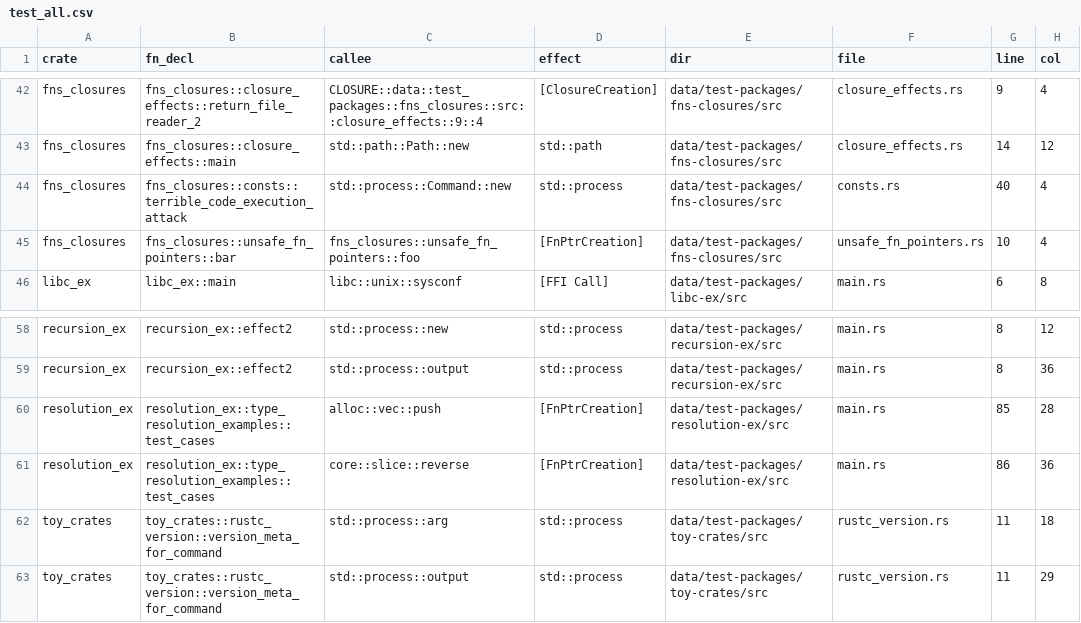
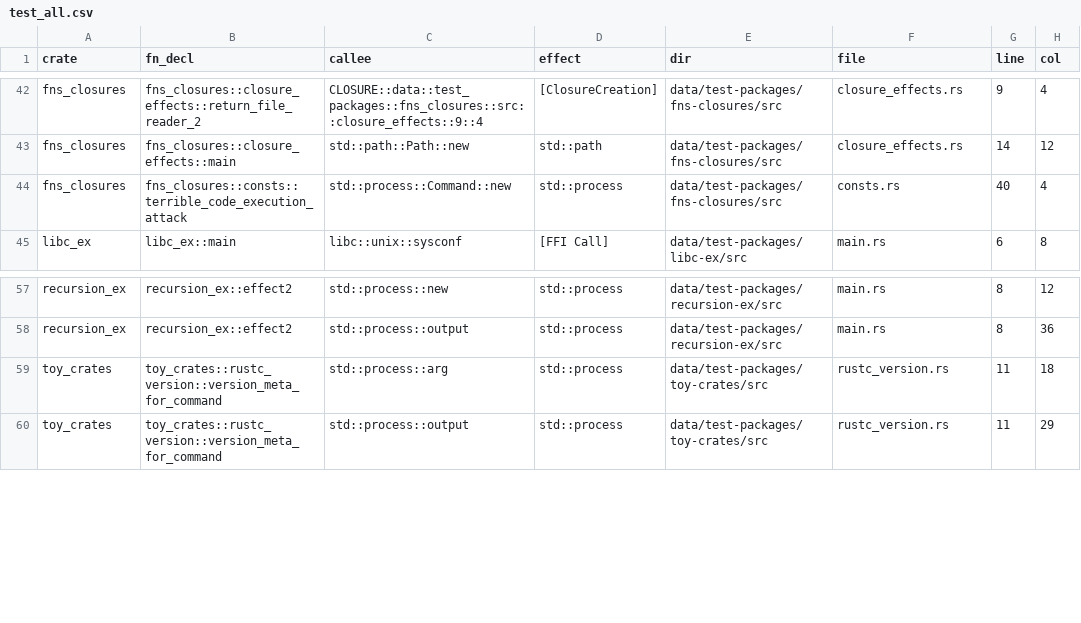
Before and after one commit to PLSysSec/cargo-scan, a CSV file: data/results/test_all.csv, drawn as a sheet; only a part is shown, gaps mark what is left out; the diff names each change by its address in the sheet, - before the commit and + after, or states it on an @@ line.

```diff
--- a/data/results/test_all.csv
+++ b/data/results/test_all.csv
-row 45: fns_closures | fns_closures::unsafe_fn_pointers::bar | fns_closures::unsafe_fn_pointers::foo | [FnPtrCreation] | data/test-packages/fns-closures/src | unsafe_fn_pointers.rs | 10 | 4
-row 60: resolution_ex | resolution_ex::type_resolution_examples::test_cases | alloc::vec::push | [FnPtrCreation] | data/test-packages/resolution-ex/src | main.rs | 85 | 28
-row 61: resolution_ex | resolution_ex::type_resolution_examples::test_cases | core::slice::reverse | [FnPtrCreation] | data/test-packages/resolution-ex/src | main.rs | 86 | 36
```
Also changed, not shown: data/results/test_metadata.csv, data/results/test_patterns.csv, 1 other file.
